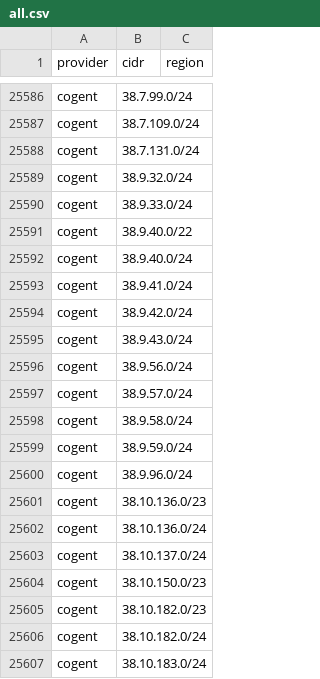
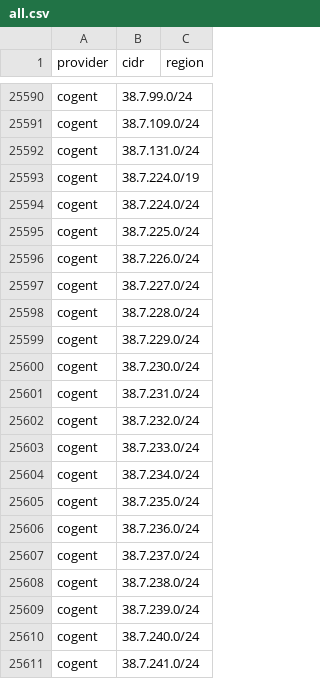
Before and after one commit to prettyleaf/cdn, a CSV file: all/all.csv, drawn as a sheet; only a part is shown, gaps mark what is left out; the shorter side is filled out with more unchanged rows; the diff covers the shown part only; the diff names each change by its address in the sheet, - before the commit and + after, or states it on an @@ line.

```diff
--- a/all/all.csv
+++ b/all/all.csv
+row 25593: cogent | 38.7.224.0/19
+row 25594: cogent | 38.7.224.0/24
+row 25595: cogent | 38.7.225.0/24
+row 25596: cogent | 38.7.226.0/24
+row 25597: cogent | 38.7.227.0/24
+row 25598: cogent | 38.7.228.0/24
+row 25599: cogent | 38.7.229.0/24
+row 25600: cogent | 38.7.230.0/24
+row 25601: cogent | 38.7.231.0/24
+row 25602: cogent | 38.7.232.0/24
+row 25603: cogent | 38.7.233.0/24
+row 25604: cogent | 38.7.234.0/24
+row 25605: cogent | 38.7.235.0/24
+row 25606: cogent | 38.7.236.0/24
+row 25607: cogent | 38.7.237.0/24
+row 25608: cogent | 38.7.238.0/24
+row 25609: cogent | 38.7.239.0/24
+row 25610: cogent | 38.7.240.0/24
+row 25611: cogent | 38.7.241.0/24
```
Also changed, not shown: 63 added rows and 1 removed row elsewhere in this file, 6 other files.
